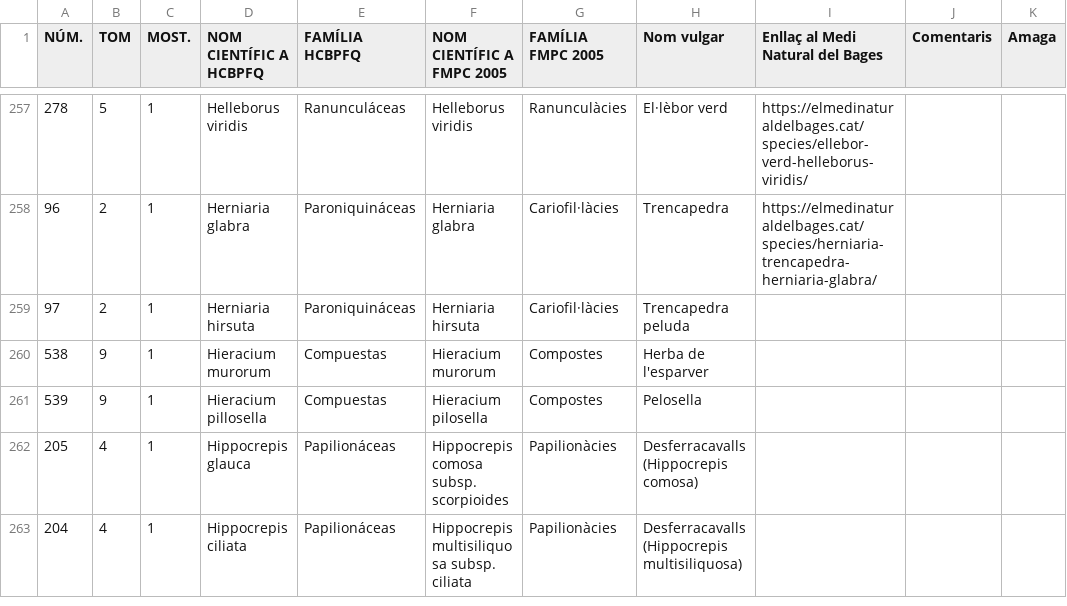
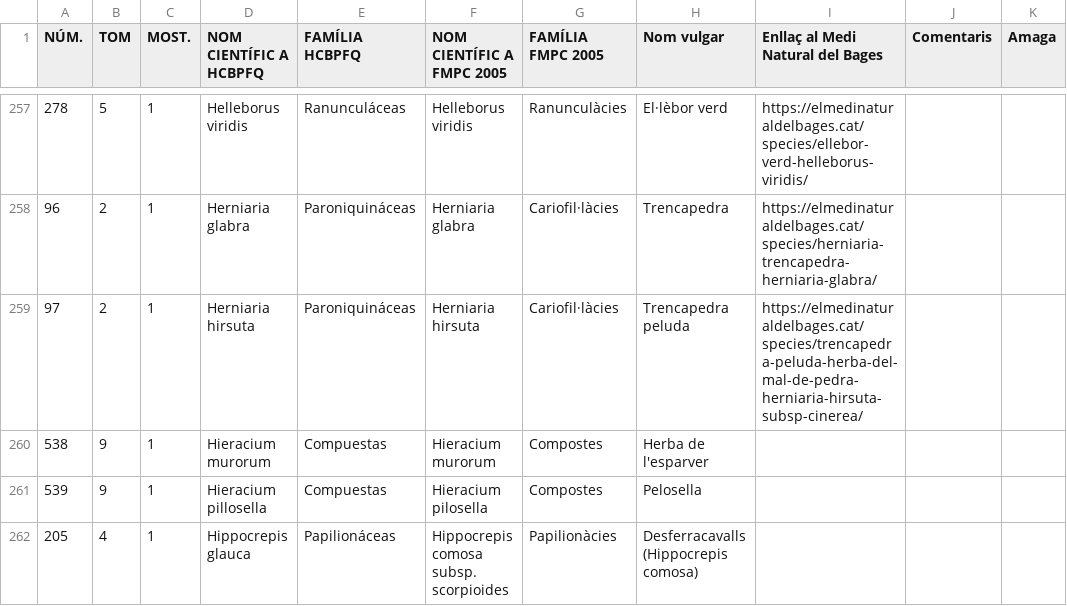
Before and after one commit to estevebadia/herbari, a CSV file: public/herbari.csv, drawn as a sheet; only a part is shown, gaps mark what is left out; the shorter side is filled out with more unchanged rows.

Commit message:
Add files via upload

```diff
--- a/public/herbari.csv
+++ b/public/herbari.csv
@@ -258,3 +258,3 @@ NÚM.,TOM,MOST.,NOM CIENTÍFIC A HCBPFQ,FAMÍLIA HCBPFQ,NOM CIENTÍFIC A FMPC 20
 96,2,1,Herniaria glabra ,Paroniquináceas,Herniaria glabra ,Cariofil·làcies,Trencapedra,https://elmedinaturaldelbages.cat/species/herniaria-trencapedra-herniaria-glabra/,,
-97,2,1,Herniaria hirsuta,Paroniquináceas,Herniaria hirsuta,Cariofil·làcies,Trencapedra peluda,,,
+97,2,1,Herniaria hirsuta,Paroniquináceas,Herniaria hirsuta,Cariofil·làcies,Trencapedra peluda,https://elmedinaturaldelbages.cat/species/trencapedra-peluda-herba-del-mal-de-pedra-herniaria-hirsuta-subsp-cinerea/,,
 538,9,1,Hieracium murorum,Compuestas,Hieracium murorum,Compostes,Herba de l'esparver,,,
```
